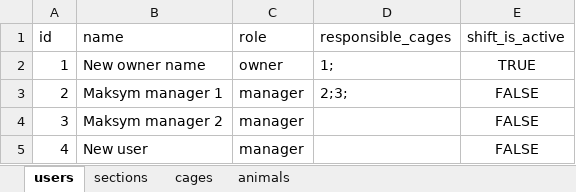
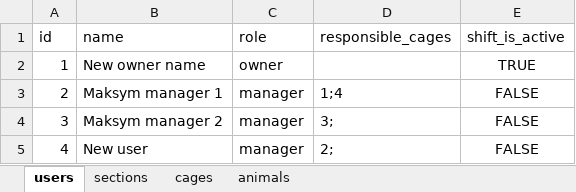
Before and after one commit to ReidaMaksym/Zoo-management-system, an Excel workbook: data/zoo_data.xlsx, sheet users, drawn as a sheet; values as stored, in another font and other column widths than the file's, no borders; the diff names each change by its address in the sheet, - before the commit and + after, or states it on an @@ line.

```diff
--- a/data/zoo_data.xlsx (sheet users)
+++ b/data/zoo_data.xlsx (sheet users)
-D2 (responsible_cages): 1;
+D2 (responsible_cages): (empty)
-D3 (responsible_cages): 2;3;
+D3 (responsible_cages): 1;4
-D4 (responsible_cages): (empty)
+D4 (responsible_cages): 3;
-D5 (responsible_cages): (empty)
+D5 (responsible_cages): 2;
```
Also changed, not shown: sheet animals, sheet cages, 5 other files.
